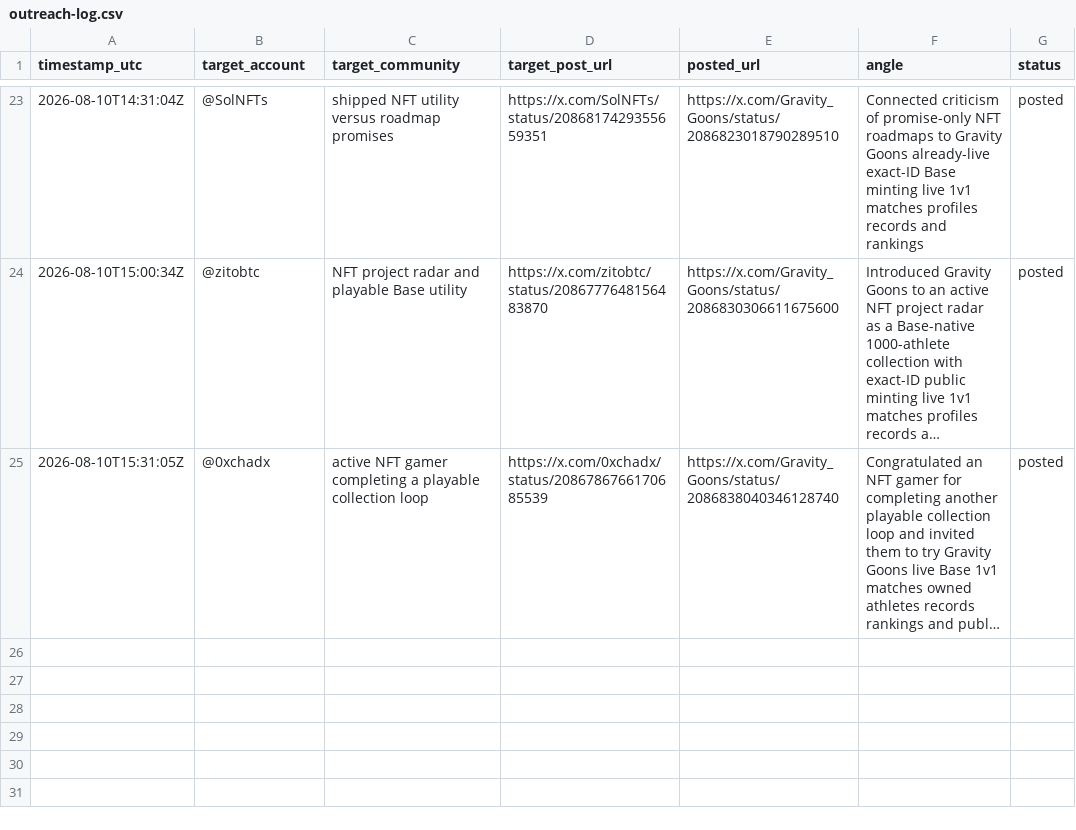
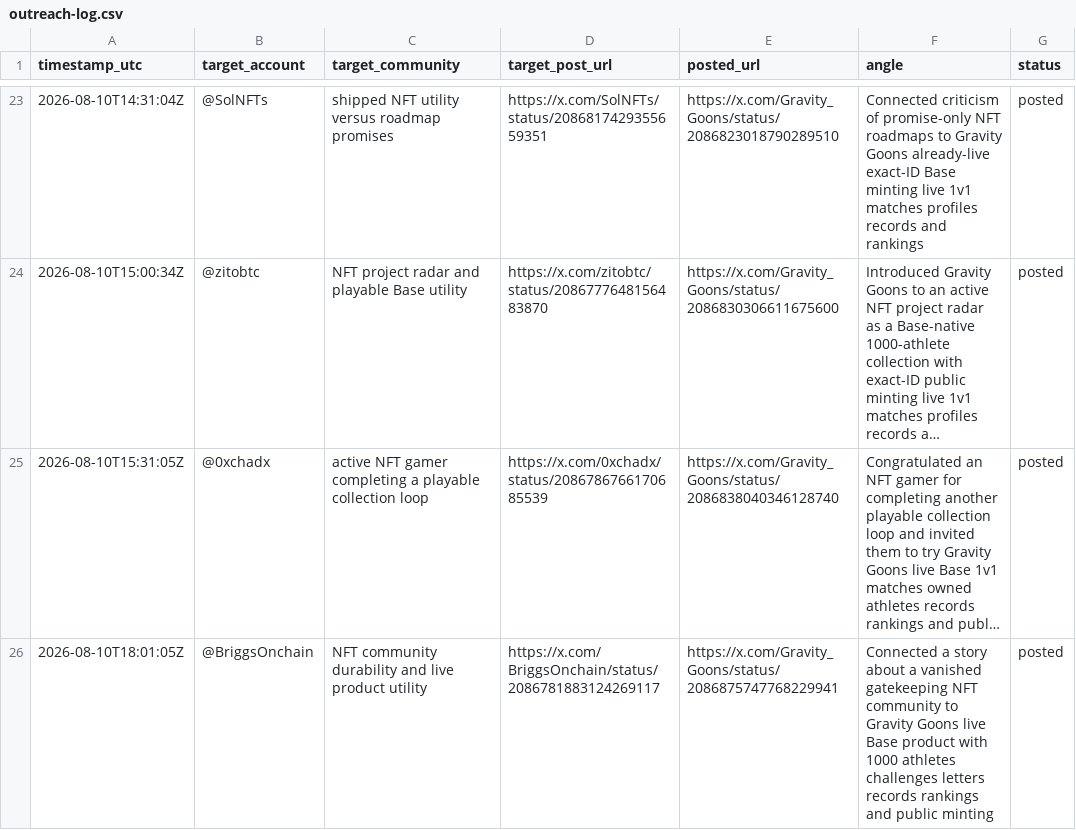
Before and after one commit to rockomatthews/gravitygoons, a CSV file: docs/marketing/outreach-log.csv, drawn as a sheet; only a part is shown, gaps mark what is left out; long unchanged cells end in …; the diff names each change by its address in the sheet, - before the commit and + after, or states it on an @@ line.

Commit message:
Log NFT community durability outreach

```diff
--- a/docs/marketing/outreach-log.csv
+++ b/docs/marketing/outreach-log.csv
+row 26: 2026-08-10T18:01:05Z | @BriggsOnchain | NFT community durability and live product utility | https://x.com/BriggsOnchain/status/2086781883124269117 | https://x.com/Gravity_Goons/status/2086875747768229941 | Connected a story about a vanished gatekeeping NFT community to Gravity Goons live Base product with 1000 athletes challenges letters records rankings and public minting | posted
```
